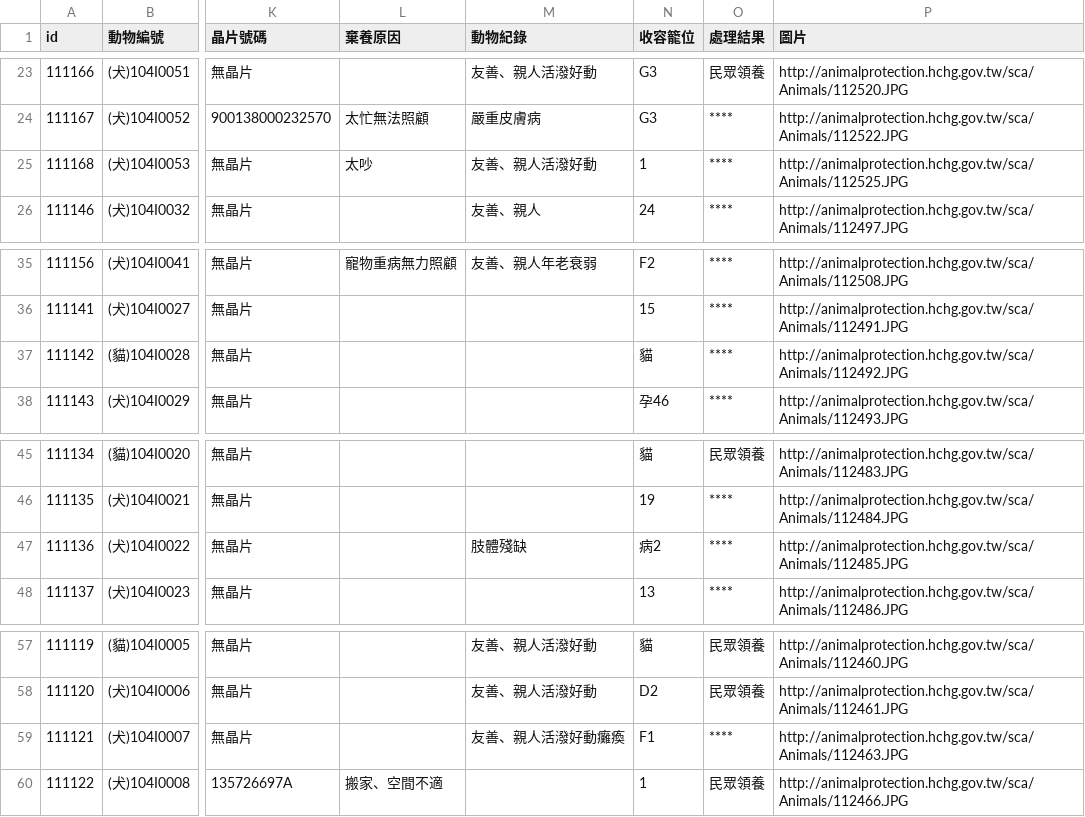
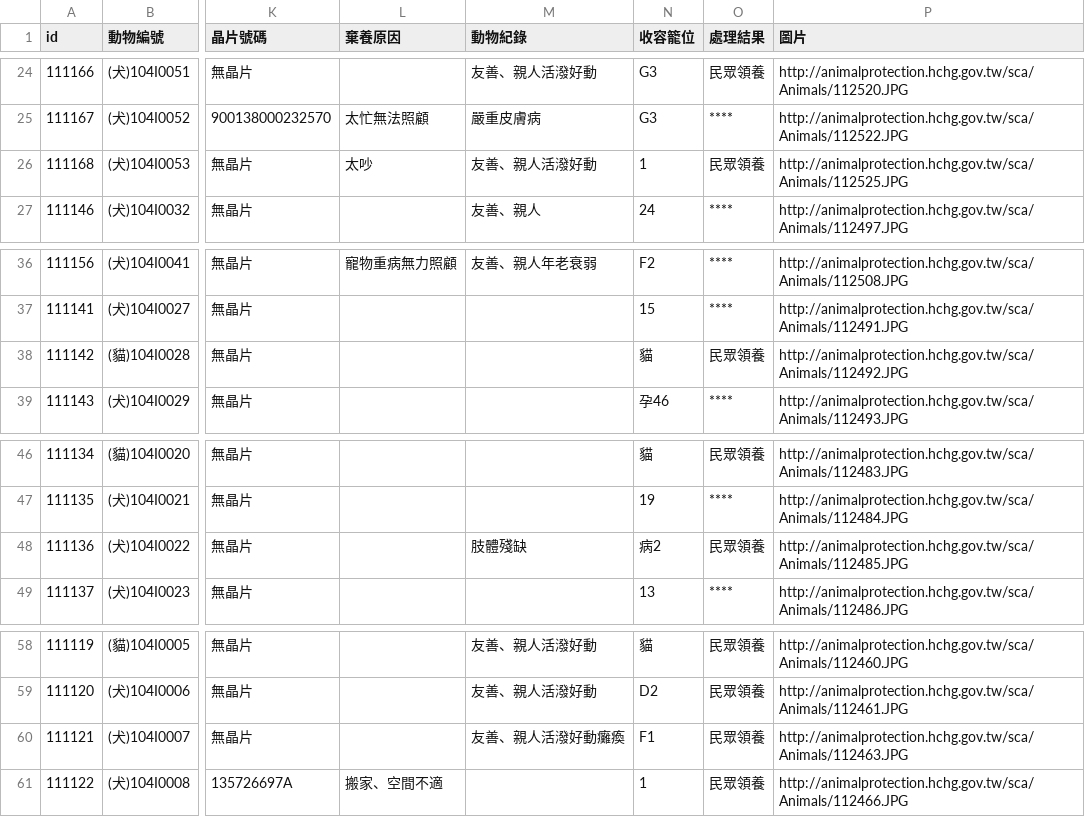
Before and after one commit to g0v/animal.coa, a CSV file: 新竹縣/all.csv, drawn as a sheet; only a part is shown, gaps mark what is left out; addresses are those after the commit; the diff covers the shown part only; the diff names each change by its address in the sheet, - before the commit and + after, or states it on an @@ line.

```diff
--- a/新竹縣/all.csv
+++ b/新竹縣/all.csv
-O26 (處理結果): ****
+O26 (處理結果): 民眾領養
-O38 (處理結果): ****
+O38 (處理結果): 民眾領養
-O48 (處理結果): ****
+O48 (處理結果): 民眾領養
-O60 (處理結果): ****
+O60 (處理結果): 民眾領養
```
Also changed, not shown: 1 added row and 4 removed rows elsewhere in this file.
